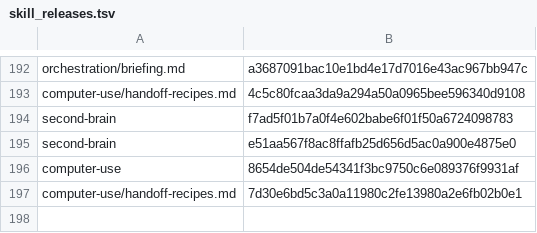
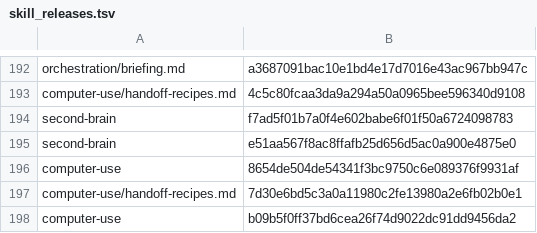
Before and after one commit to cjy5507/zerocode-ide, a TSV file: crates/zerocode-core/src/skill_releases.tsv, drawn as a sheet; only a part is shown, gaps mark what is left out.

```diff
--- a/crates/zerocode-core/src/skill_releases.tsv
+++ b/crates/zerocode-core/src/skill_releases.tsv
@@ -197 +197,2 @@ computer-use	8654de504de54341f3bc9750c6e089376f9931af
 computer-use/handoff-recipes.md	7d30e6bd5c3a0a11980c2fe13980a2e6fb02b0e1
+computer-use	b09b5f0ff37bd6cea26f74d9022dc91dd9456da2
```
